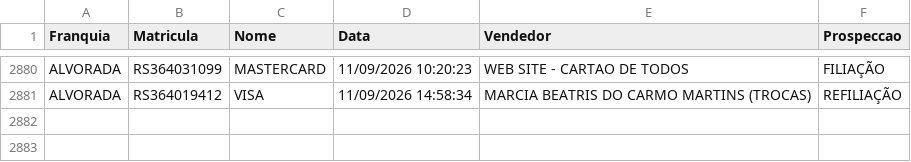
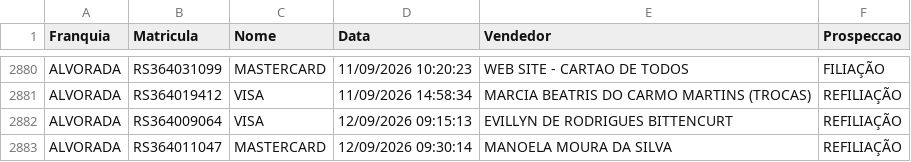
Before and after one commit to matheussouza28/dashboard-vendas-alvorada, a CSV file: data/base_vendas.csv, drawn as a sheet; only a part is shown, gaps mark what is left out.

```diff
--- a/data/base_vendas.csv
+++ b/data/base_vendas.csv
@@ -2881 +2881,3 @@ ALVORADA,RS364031099,MASTERCARD,11/09/2026 10:20:23,WEB SITE - CARTAO DE TODOS,F
 ALVORADA,RS364019412,VISA,11/09/2026 14:58:34,MARCIA BEATRIS DO CARMO MARTINS (TROCAS),REFILIAÇÃO
+ALVORADA,RS364009064,VISA,12/09/2026 09:15:13,EVILLYN DE RODRIGUES BITTENCURT,REFILIAÇÃO
+ALVORADA,RS364011047,MASTERCARD,12/09/2026 09:30:14,MANOELA MOURA DA SILVA,REFILIAÇÃO
```
Also changed, not shown: 5 other files.
